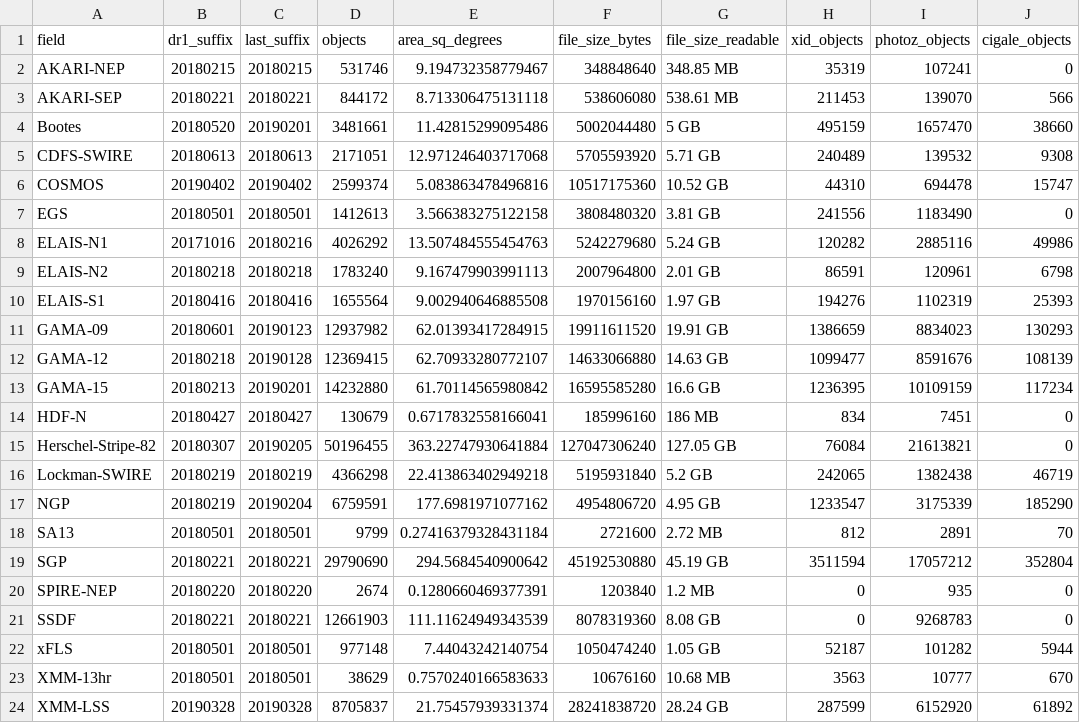
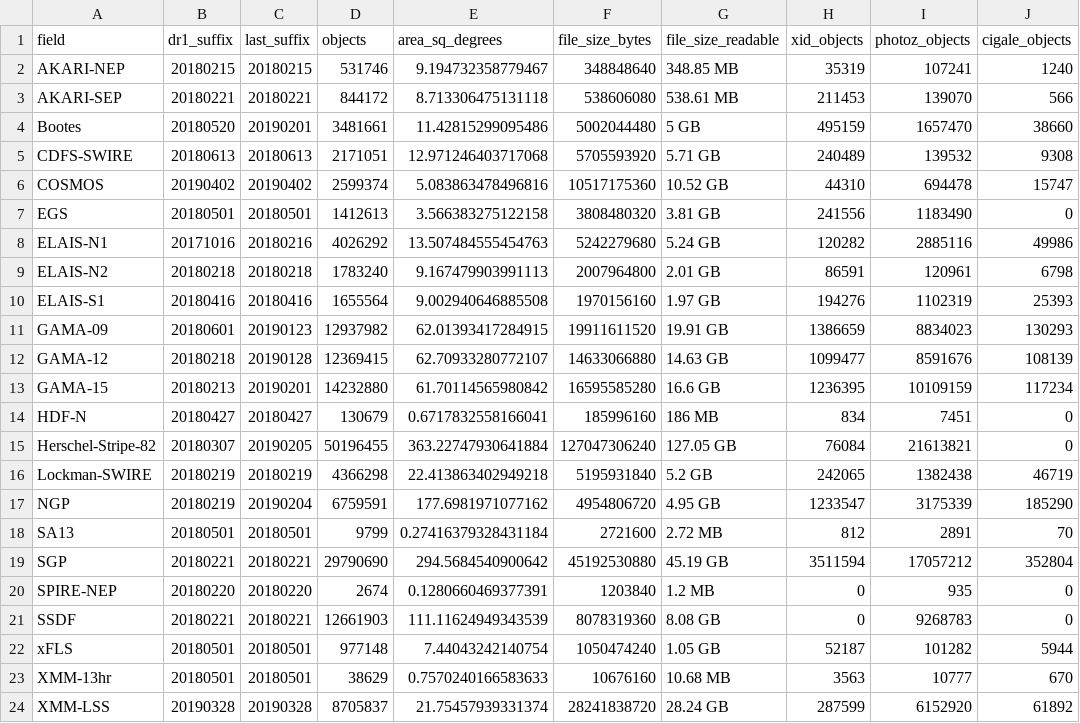
Before and after one commit to H-E-L-P/dmu_products, a CSV file: dmu32/dr1_data_products_overview.csv, drawn as a sheet.

```diff
--- a/dmu32/dr1_data_products_overview.csv
+++ b/dmu32/dr1_data_products_overview.csv
@@ -1,3 +1,3 @@
 field,dr1_suffix,last_suffix,objects,area_sq_degrees,file_size_bytes,file_size_readable,xid_objects,photoz_objects,cigale_objects
-AKARI-NEP,20180215,20180215,531746,9.194732358779467,348848640,348.85 MB,35319,107241,0
+AKARI-NEP,20180215,20180215,531746,9.194732358779467,348848640,348.85 MB,35319,107241,1240
 AKARI-SEP,20180221,20180221,844172,8.713306475131118,538606080,538.61 MB,211453,139070,566
```
Also changed, not shown: 2 other files.
